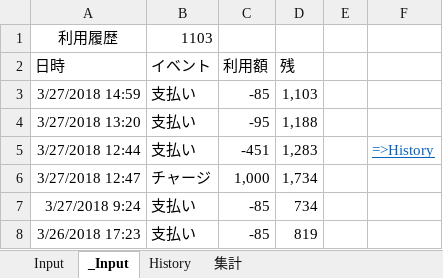
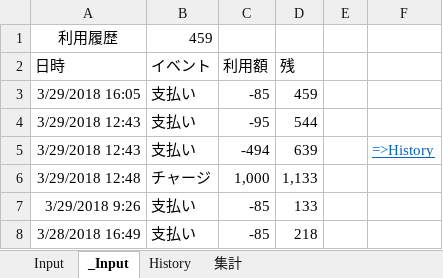
Before and after one commit to johnfcoltrane/CardHistory, an Excel workbook: EDY使用履歴.xlsm, sheet _Input, drawn as a sheet; values as stored, in another font and other column widths than the file's, no borders; charts and pictures not drawn; the diff names each change by its address in the sheet, - before the commit and + after, or states it on an @@ line.

```diff
--- a/EDY使用履歴.xlsm (sheet _Input)
+++ b/EDY使用履歴.xlsm (sheet _Input)
-B1 (イベント): 1103
+B1 (イベント): 459
-A3 (日時): 3/27/2018 14:59
+A3 (日時): 3/29/2018 16:05
-D3 (残): 1,103
+D3 (残): 459
-A4 (日時): 3/27/2018 13:20
+A4 (日時): 3/29/2018 12:43
-D4 (残): 1,188
+D4 (残): 544
-A5 (日時): 3/27/2018 12:44
+A5 (日時): 3/29/2018 12:43
-C5 (利用額): -451
+C5 (利用額): -494
-D5 (残): 1,283
+D5 (残): 639
-A6 (日時): 3/27/2018 12:47
+A6 (日時): 3/29/2018 12:48
-D6 (残): 1,734
+D6 (残): 1,133
-A7 (日時): 3/27/2018 9:24
+A7 (日時): 3/29/2018 9:26
-D7 (残): 734
+D7 (残): 133
-A8 (日時): 3/26/2018 17:23
+A8 (日時): 3/28/2018 16:49
-D8 (残): 819
+D8 (残): 218
```
Also changed, not shown: sheet History, sheet Input, 2 other files.
